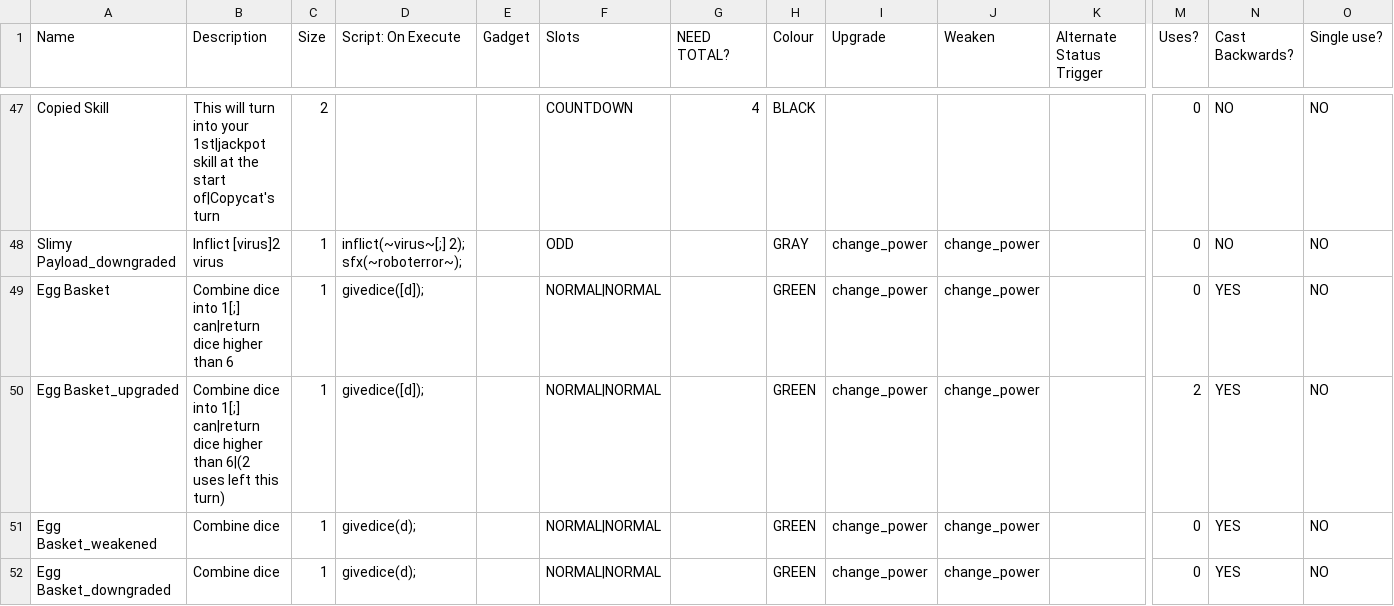
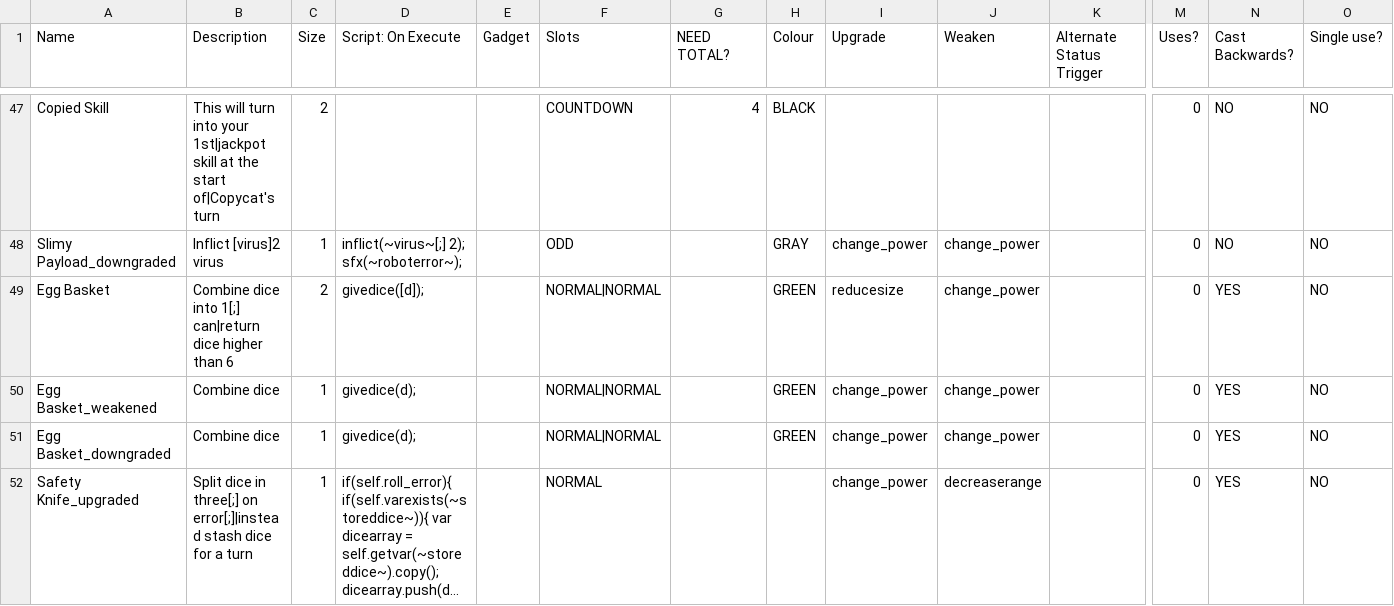
Before and after one commit to Polly224/pollymod, a CSV file: _append/data/text/equipment.csv, drawn as a sheet; only a part is shown, gaps mark what is left out; the shorter side is filled out with more unchanged rows; long unchanged cells end in …; rows hold the shown columns only; the diff names each change by its address in the sheet, - before the commit and + after, or states it on an @@ line.

Commit message:
Update equipment.csv

```diff
--- a/_append/data/text/equipment.csv
+++ b/_append/data/text/equipment.csv
-C49 (Size): 1
+C49 (Size): 2
-I49 (Upgrade): change_power
+I49 (Upgrade): reducesize
-row 50: Egg Basket_upgraded | Combine dice into 1[;] can|return dice higher than 6|(2 uses left this turn) | 1 | givedice([d]); |  | NORMAL|NORMAL |  | GREEN | change_power | change_power |  | 2 | YES | NO
```
